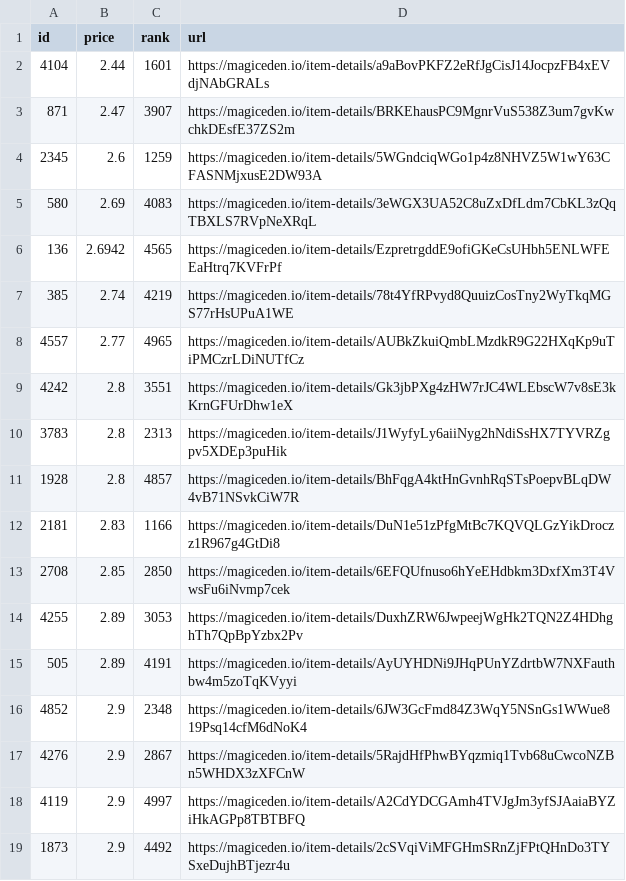
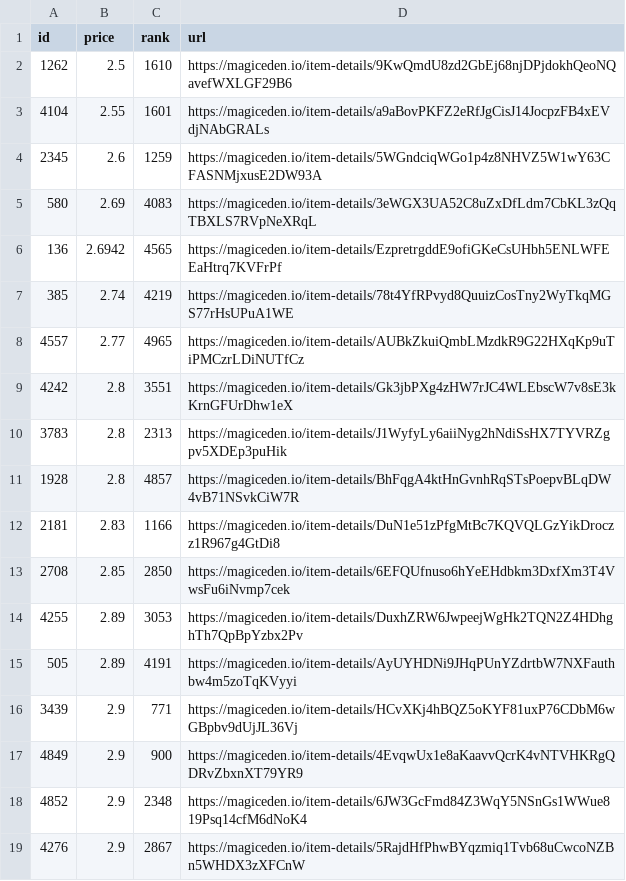
Before and after one commit to braposo/sdb-monitor, a CSV file: sdb-data.csv, drawn as a sheet; only a part is shown; the shorter side is filled out with more unchanged rows.

Commit message:
Flat: latest data (2021-11-09T14:10:56.082Z) {   "date": "2021-11-09T14:10:56.082Z",   "files": [     {       "name": "sdb-data.csv",       "deltaBytes": 186,       "source": "https://api-mainnet.magiceden.io/rpc/getListedNFTsByQuery?q=%7B%22%24match%22%3A%7B%22collectionSymbol%22%3A%22solana_droid_business%22%7D%2C%22%24sort%22%3A%7B%22takerAmount%22%3A1%2C%22createdAt%22%3A-1%7D%2C%22%24skip%22%3A0%2C%22%24limit%22%3A5000%7D"     },     {       "name": "zzz/sdb-data.json",       "deltaBytes": 2518,       "source": "https://api-mainnet.magiceden.io/rpc/getListedNFTsByQuery?q=%7B%22%24match%22%3A%7B%22collectionSymbol%22%3A%22solana_droid_business%22%7D%2C%22%24sort%22%3A%7B%22takerAmount%22%3A1%2C%22createdAt%22%3A-1%7D%2C%22%24skip%22%3A0%2C%22%24limit%22%3A5000%7D"     }   ] }

```diff
--- a/sdb-data.csv
+++ b/sdb-data.csv
@@ -1,4 +1,4 @@
 id,price,rank,url
-4104,2.44,1601,https://magiceden.io/item-details/a9aBovPKFZ2eRfJgCisJ14JocpzFB4xEVdjNAbGRALs
-871,2.47,3907,https://magiceden.io/item-details/BRKEhausPC9MgnrVuS538Z3um7gvKwchkDEsfE37ZS2m
+1262,2.5,1610,https://magiceden.io/item-details/9KwQmdU8zd2GbEj68njDPjdokhQeoNQavefWXLGF29B6
+4104,2.55,1601,https://magiceden.io/item-details/a9aBovPKFZ2eRfJgCisJ14JocpzFB4xEVdjNAbGRALs
 2345,2.6,1259,https://magiceden.io/item-details/5WGndciqWGo1p4z8NHVZ5W1wY63CFASNMjxusE2DW93A
@@ -15,2 +15,4 @@ id,price,rank,url
 505,2.89,4191,https://magiceden.io/item-details/AyUYHDNi9JHqPUnYZdrtbW7NXFauthbw4m5zoTqKVyyi
+3439,2.9,771,https://magiceden.io/item-details/HCvXKj4hBQZ5oKYF81uxP76CDbM6wGBpbv9dUjJL36Vj
+4849,2.9,900,https://magiceden.io/item-details/4EvqwUx1e8aKaavvQcrK4vNTVHKRgQDRvZbxnXT79YR9
 4852,2.9,2348,https://magiceden.io/item-details/6JW3GcFmd84Z3WqY5NSnGs1WWue819Psq14cfM6dNoK4
```
Also changed, not shown: 1 other file.
